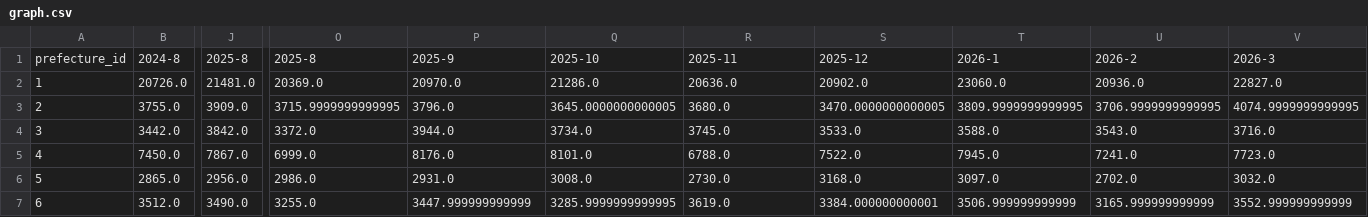
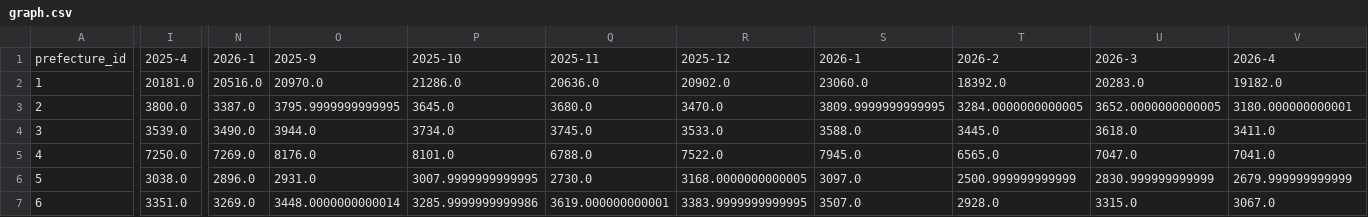
Before and after one commit to 5522079/kenketsu-navi, a CSV file: data/graph.csv, drawn as a sheet; only a part is shown, gaps mark what is left out; removed rows and columns are numbered as before the commit, all else as after; the diff covers the shown part only; the diff names each change by its address in the sheet, - before the commit and + after, or states it on an @@ line.

```diff
--- a/data/graph.csv
+++ b/data/graph.csv
-column B, rows 1-7: 2024-8 | 20726.0 | 3755.0 | 3442.0 | 7450.0 | 2865.0 | 3512.0
-column J, rows 1-7: 2025-8 | 21481.0 | 3909.0 | 3842.0 | 7867.0 | 2956.0 | 3490.0
+column I, rows 1-7: 2025-4 | 20181.0 | 3800.0 | 3539.0 | 7250.0 | 3038.0 | 3351.0
-column O, rows 1-7: 2025-8 | 20369.0 | 3715.9999999999995 | 3372.0 | 6999.0 | 2986.0 | 3255.0
+column N, rows 1-7: 2026-1 | 20516.0 | 3387.0 | 3490.0 | 7269.0 | 2896.0 | 3269.0
+column T, rows 1-7: 2026-2 | 18392.0 | 3284.0000000000005 | 3445.0 | 6565.0 | 2500.999999999999 | 2928.0
-U1: 2026-2
+U1: 2026-3
-V1: 2026-3
+V1: 2026-4
-U2: 20936.0
+U2: 20283.0
-V2: 22827.0
+V2: 19182.0
-O3: 3796.0
+O3: 3795.9999999999995
-P3: 3645.0000000000005
+P3: 3645.0
-R3: 3470.0000000000005
+R3: 3470.0
-U3: 3706.9999999999995
+U3: 3652.0000000000005
-V3: 4074.9999999999995
+V3: 3180.000000000001
-U4: 3543.0
+U4: 3618.0
-V4: 3716.0
+V4: 3411.0
-U5: 7241.0
+U5: 7047.0
-V5: 7723.0
+V5: 7041.0
-P6: 3008.0
+P6: 3007.9999999999995
-R6: 3168.0
+R6: 3168.0000000000005
-U6: 2702.0
+U6: 2830.999999999999
-V6: 3032.0
+V6: 2679.999999999999
-O7: 3447.999999999999
+O7: 3448.0000000000014
-P7: 3285.9999999999995
+P7: 3285.9999999999986
-Q7: 3619.0
+Q7: 3619.000000000001
-R7: 3384.000000000001
+R7: 3383.9999999999995
-S7: 3506.999999999999
+S7: 3507.0
-U7: 3165.999999999999
+U7: 3315.0
-V7: 3552.999999999999
+V7: 3067.0
```
Also changed, not shown: 134 edited cells elsewhere in this file, data/BloodDonation.csv, 1 other file.
